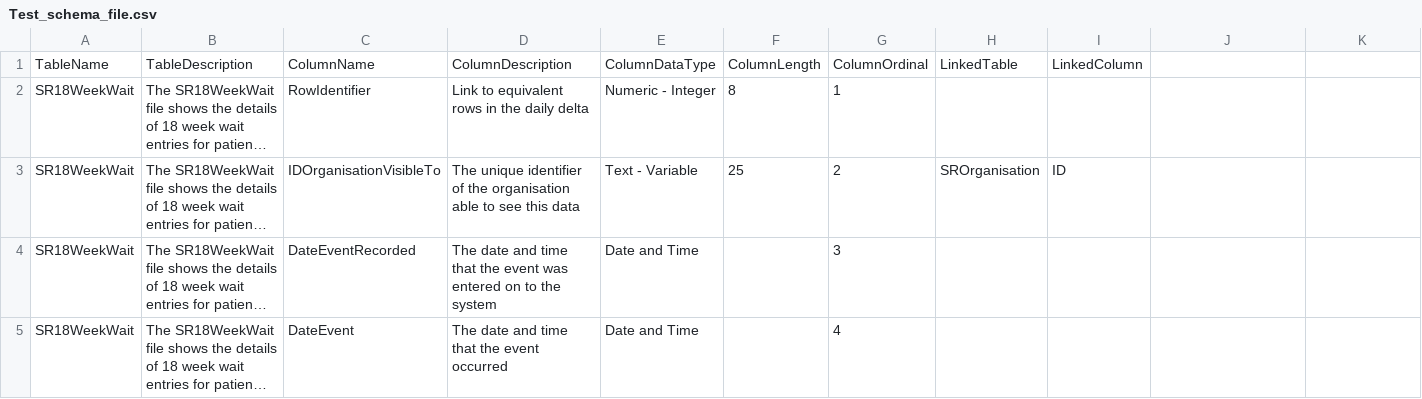
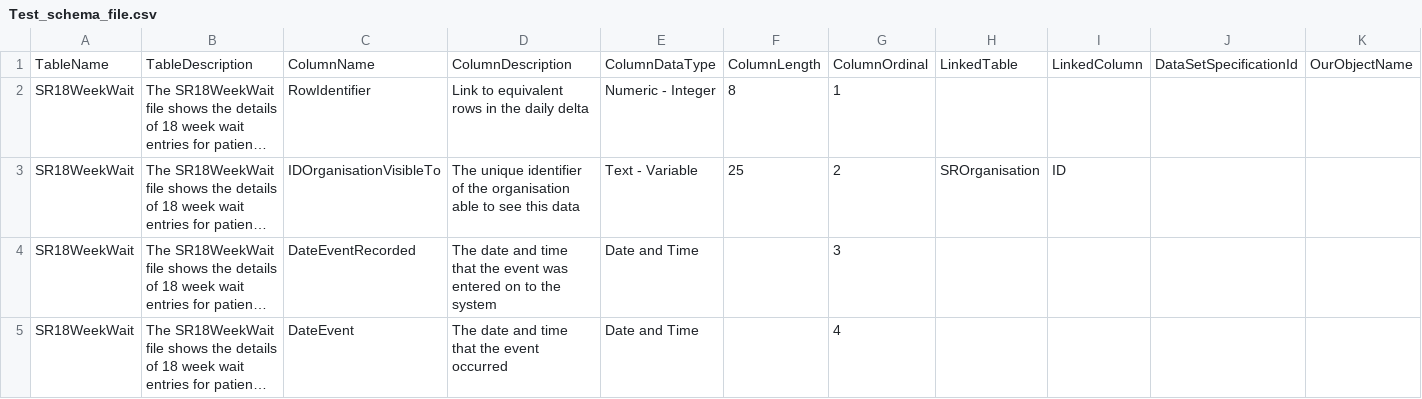
Before and after one commit to NHSISL/LondonDataServices, a CSV file: LHDS.ConfigImportExportTool.Tests.Acceptance/Resources/Clients/ImportExport/Test_schema_file.csv, drawn as a sheet; only a part is shown; long unchanged cells end in …; removed rows and columns are numbered as before the commit, all else as after; rows hold the shown columns only; the diff names each change by its address in the sheet, - before the commit and + after, or states it on an @@ line.

Commit message:
CODE RUB: Updating csv file

```diff
--- a/LHDS.ConfigImportExportTool.Tests.Acceptance/Resources/Clients/ImportExport/Test_schema_file.csv
+++ b/LHDS.ConfigImportExportTool.Tests.Acceptance/Resources/Clients/ImportExport/Test_schema_file.csv
-row 1: TableName | TableDescription | ColumnName | ColumnDescription | ColumnDataType | ColumnLength | ColumnOrdinal | LinkedTable | LinkedColumn
+row 1: TableName | TableDescription | ColumnName | ColumnDescription | ColumnDataType | ColumnLength | ColumnOrdinal | LinkedTable | LinkedColumn | DataSetSpecificationId | OurObjectName
```
